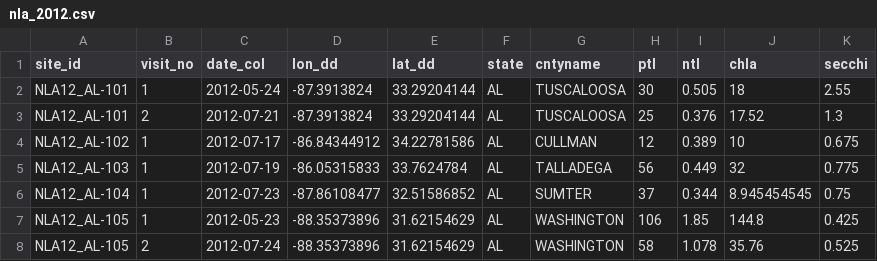
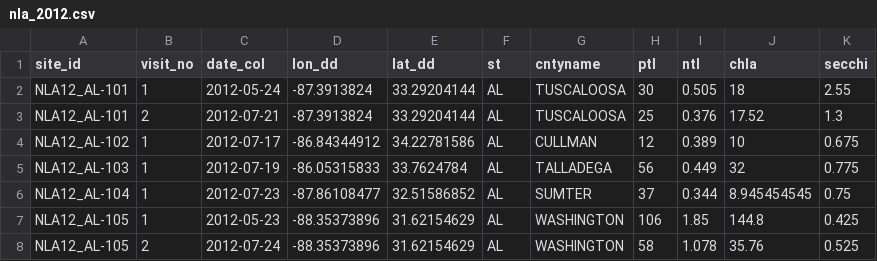
Before and after one commit to USEPA/workshops, a CSV file: data/nla_2012.csv, drawn as a sheet; only a part is shown.

```diff
--- a/data/nla_2012.csv
+++ b/data/nla_2012.csv
@@ -1,2 +1,2 @@
-site_id,visit_no,date_col,lon_dd,lat_dd,state,cntyname,ptl,ntl,chla,secchi
+site_id,visit_no,date_col,lon_dd,lat_dd,st,cntyname,ptl,ntl,chla,secchi
 NLA12_AL-101,1,2012-05-24,-87.3913824,33.29204144,AL,TUSCALOOSA,30,0.505,18,2.55
```
Also changed, not shown: 3 other files.
